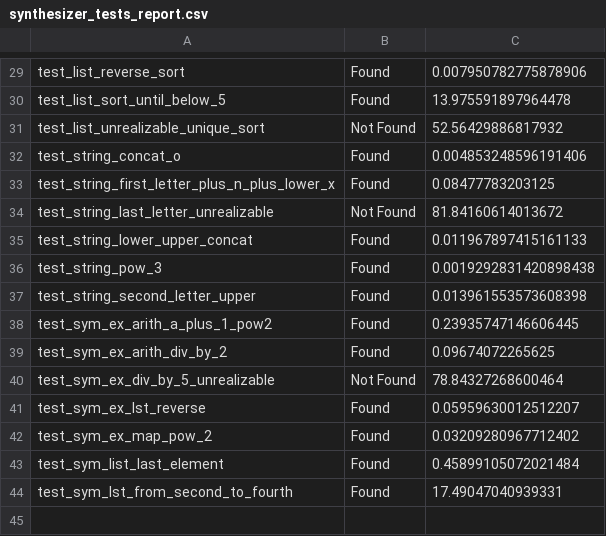
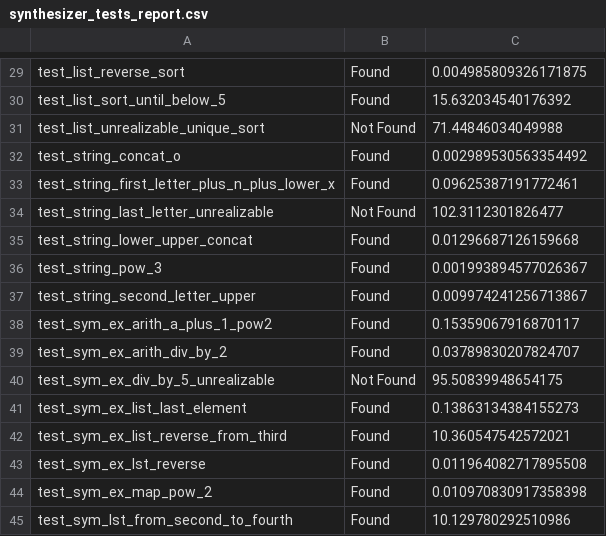
Before and after one commit to alonm16/synthesis, a CSV file: synthesizer_tests_report.csv, drawn as a sheet; only a part is shown, gaps mark what is left out; removed rows and columns are numbered as before the commit, all else as after; the diff covers the shown part only; the diff names each change by its address in the sheet, - before the commit and + after, or states it on an @@ line.

```diff
--- a/synthesizer_tests_report.csv
+++ b/synthesizer_tests_report.csv
-C29: 0.007950782775878906
+C29: 0.004985809326171875
-C30: 13.975591897964478
+C30: 15.632034540176392
-C31: 52.56429886817932
+C31: 71.44846034049988
-C32: 0.004853248596191406
+C32: 0.002989530563354492
-C33: 0.08477783203125
+C33: 0.09625387191772461
-C34: 81.84160614013672
+C34: 102.3112301826477
-C35: 0.011967897415161133
+C35: 0.01296687126159668
-C36: 0.0019292831420898438
+C36: 0.001993894577026367
-C37: 0.013961553573608398
+C37: 0.009974241256713867
-C38: 0.23935747146606445
+C38: 0.15359067916870117
-C39: 0.09674072265625
+C39: 0.03789830207824707
-C40: 78.84327268600464
+C40: 95.50839948654175
+row 41: test_sym_ex_list_last_element | Found | 0.13863134384155273
+row 42: test_sym_ex_list_reverse_from_third | Found | 10.360547542572021
-C43: 0.05959630012512207
+C43: 0.011964082717895508
-C44: 0.03209280967712402
+C44: 0.010970830917358398
-row 43: test_sym_list_last_element | Found | 0.45899105072021484
-C45: 17.49047040939331
+C45: 10.129780292510986
```
Also changed, not shown: 27 edited cells elsewhere in this file, 8 other files.
